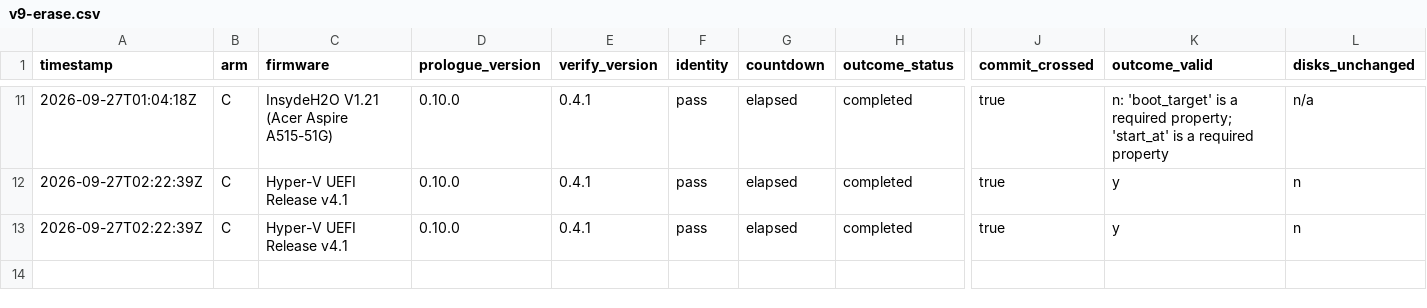
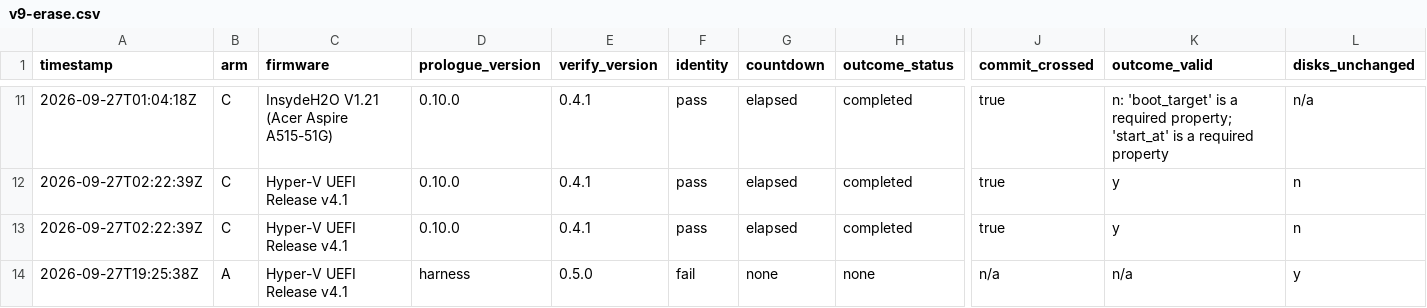
Before and after one commit to addlatt/upgrade_, a CSV file: docs/validation-results/v9-erase.csv, drawn as a sheet; only a part is shown, gaps mark what is left out; rows hold the shown columns only; the diff names each change by its address in the sheet, - before the commit and + after, or states it on an @@ line.

```diff
--- a/docs/validation-results/v9-erase.csv
+++ b/docs/validation-results/v9-erase.csv
+row 14: 2026-09-27T19:25:38Z | A | Hyper-V UEFI Release v4.1 | harness | 0.5.0 | fail | none | none | n/a | n/a | y
```
Also changed, not shown: 3 other files.
